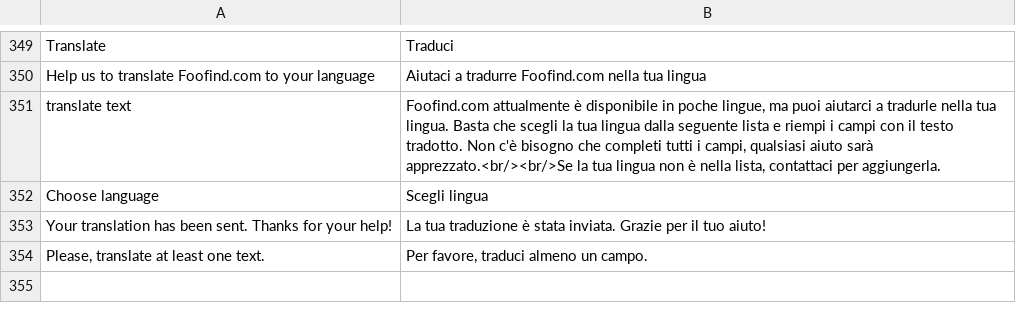
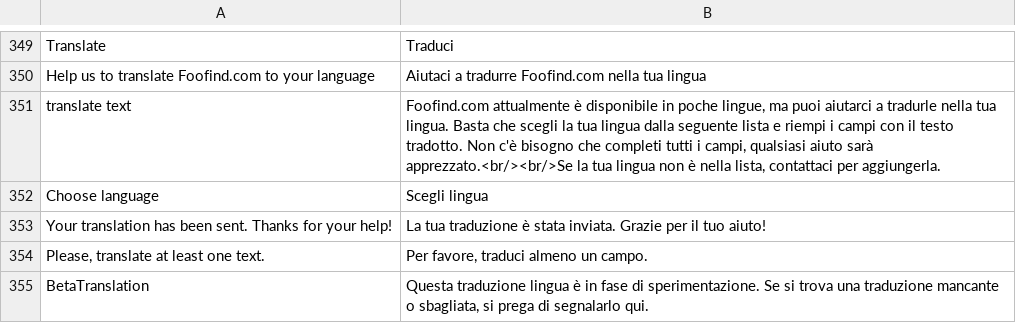
Before and after one commit to Weej1/foofind, a CSV file: application/lang/source-it.csv, drawn as a sheet; only a part is shown, gaps mark what is left out; the diff names each change by its address in the sheet, - before the commit and + after, or states it on an @@ line.

```diff
--- a/application/lang/source-it.csv
+++ b/application/lang/source-it.csv
+row 355: BetaTranslation | Questa traduzione lingua è in fase di sperimentazione. Se si trova una traduzione mancante o sbagliata, si prega di segnalarlo qui.
```
Also changed, not shown: 6 other files.
